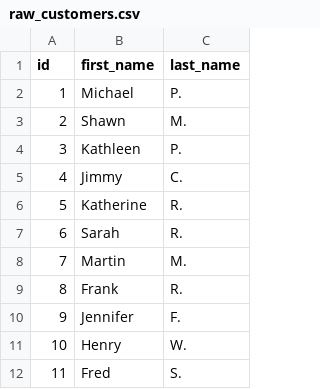
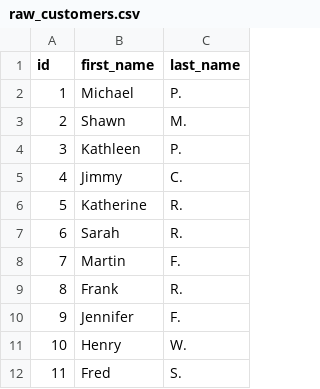
Before and after one commit to dbt-labs/jaffle_shop-dev, a CSV file: data/raw_customers.csv, drawn as a sheet; only a part is shown.

Commit message:
changed name

```diff
--- a/data/raw_customers.csv
+++ b/data/raw_customers.csv
@@ -7,3 +7,3 @@ id,first_name,last_name
 6,Sarah,R.
-7,Martin,M.
+7,Martin,F.
 8,Frank,R.
```
